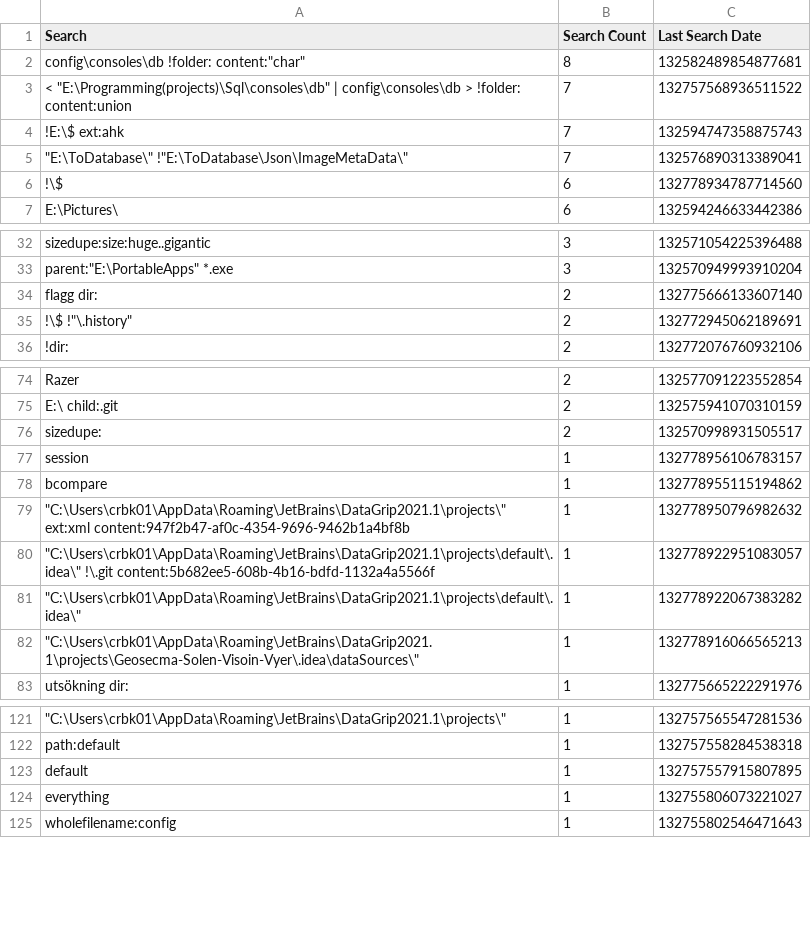
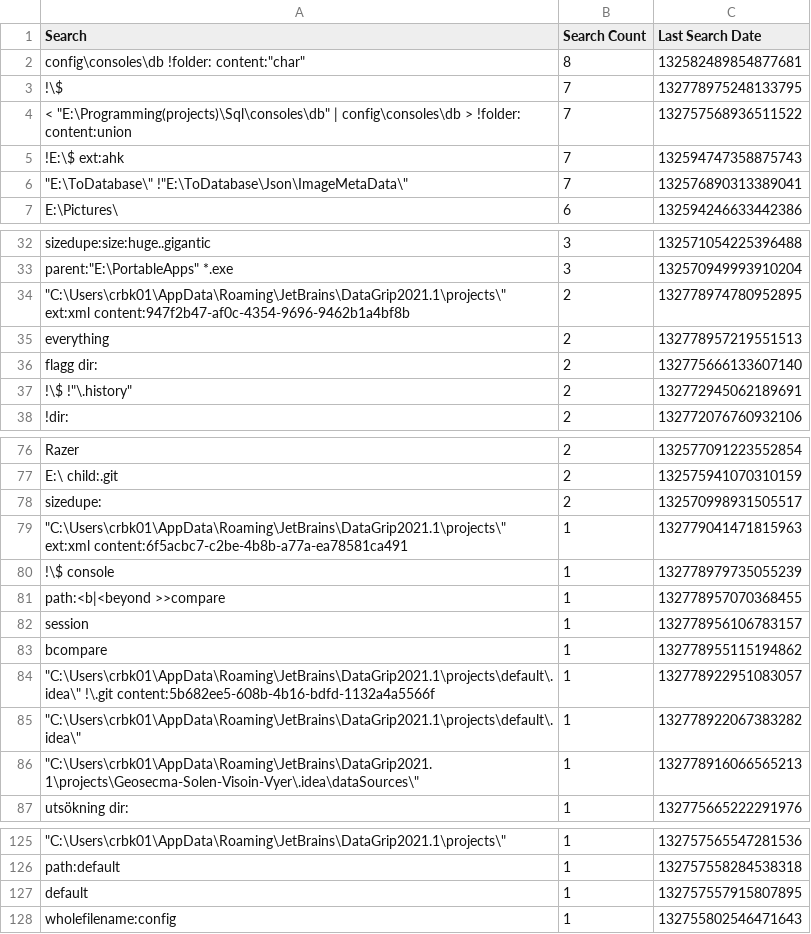
Before and after one commit to perXautomatik/EverythingSettings, a CSV file: Search History.csv, drawn as a sheet; only a part is shown, gaps mark what is left out; removed rows and columns are numbered as before the commit, all else as after; the diff names each change by its address in the sheet, - before the commit and + after, or states it on an @@ line.

```diff
--- a/Search History.csv
+++ b/Search History.csv
+row 3: !\$ | 7 | 132778975248133795
-row 6: !\$ | 6 | 132778934787714560
+row 34: "C:\Users\crbk01\AppData\Roaming\JetBrains\DataGrip2021.1\projects\" ext:xml content:947f2b47-af0c-4354-9696-9462b1a4bf8b | 2 | 132778974780952895
+row 35: everything | 2 | 132778957219551513
+row 79: "C:\Users\crbk01\AppData\Roaming\JetBrains\DataGrip2021.1\projects\" ext:xml content:6f5acbc7-c2be-4b8b-a77a-ea78581ca491 | 1 | 132779041471815963
+row 80: !\$ console | 1 | 132778979735055239
+row 81: path:<b|<beyond >>compare | 1 | 132778957070368455
-row 79: "C:\Users\crbk01\AppData\Roaming\JetBrains\DataGrip2021.1\projects\" ext:xml content:947f2b47-af0c-4354-9696-9462b1a4bf8b | 1 | 132778950796982632
-row 124: everything | 1 | 132755806073221027
```
Also changed, not shown: Filters.csv, Run History.csv.
